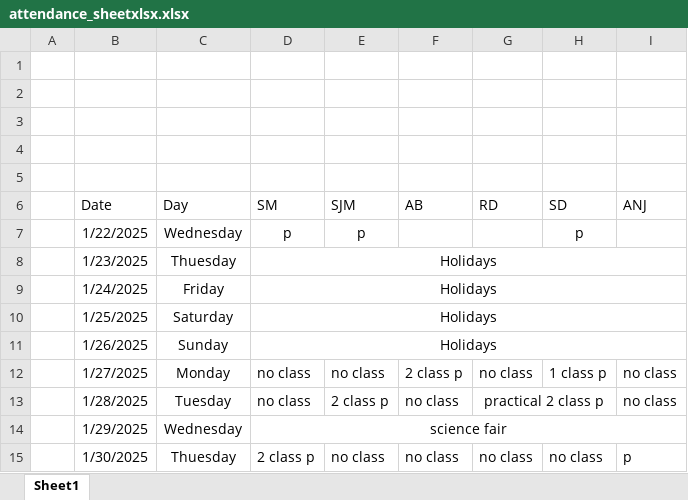
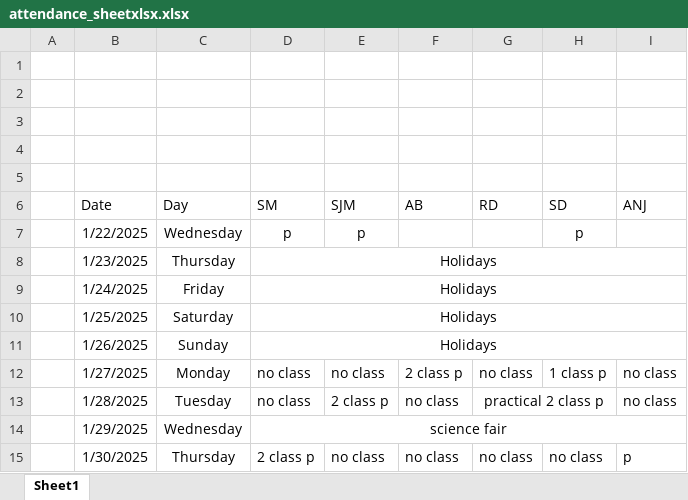
Before and after one commit to Sukdebrmondal/2nd_year_4th_semester, an Excel workbook: attendance_sheetxlsx.xlsx, sheet Sheet1, drawn as a sheet; values as stored, in another font and other column widths than the file's, no borders; the diff names each change by its address in the sheet, - before the commit and + after, or states it on an @@ line.

Commit message:
modify

```diff
--- a/attendance_sheetxlsx.xlsx (sheet Sheet1)
+++ b/attendance_sheetxlsx.xlsx (sheet Sheet1)
-C8 (Day): Thuesday
+C8 (Day): Thursday
-C15 (Day): Thuesday
+C15 (Day): Thursday
```
